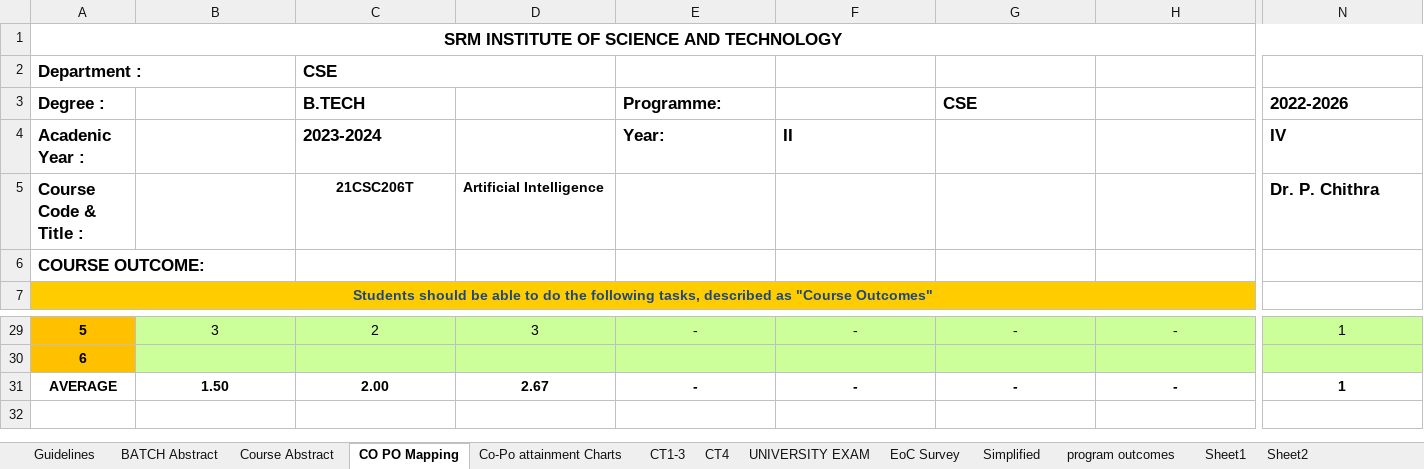
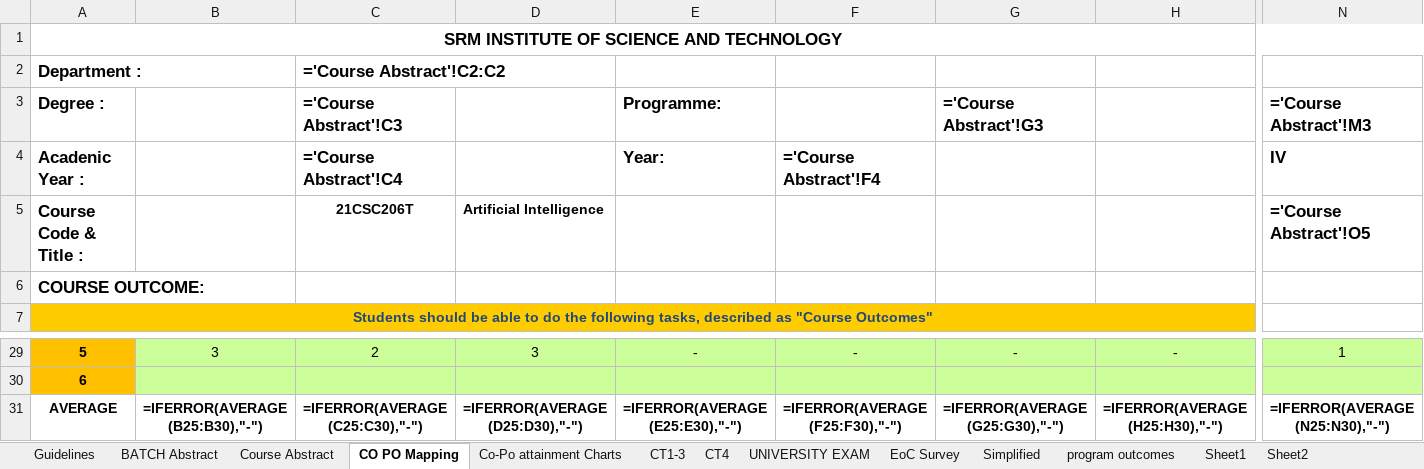
Before and after one commit to vinayavr/21_regulation-CO-PO-Automation, an Excel workbook: download/21CSC201-DATA_STRUCTURES_AND_ALGORITHMS_II_3rd_SEM_template.xlsx, sheet CO PO Mapping, drawn as a sheet; only a part is shown, gaps mark what is left out; values as stored, in another font and other column widths than the file's, no borders; formulas without a stored value are shown as written; the diff covers the shown part only; the diff names each change by its address in the sheet, - before the commit and + after, or states it on an @@ line.

```diff
--- a/download/21CSC201-DATA_STRUCTURES_AND_ALGORITHMS_II_3rd_SEM_template.xlsx (sheet CO PO Mapping)
+++ b/download/21CSC201-DATA_STRUCTURES_AND_ALGORITHMS_II_3rd_SEM_template.xlsx (sheet CO PO Mapping)
-C2 (='Course Abstract'!C3): CSE
+C2 (='Course Abstract'!C3): ='Course Abstract'!C2:C2
-C3: B.TECH
+C3: ='Course Abstract'!C3
-G3: CSE
+G3: ='Course Abstract'!G3
-N3: 2022-2026
+N3: ='Course Abstract'!M3
-C4 (='Course Abstract'!C3): 2023-2024
+C4 (='Course Abstract'!C3): ='Course Abstract'!C4
-F4: II
+F4: ='Course Abstract'!F4
-N5 (='Course Abstract'!M3): Dr. P. Chithra
+N5 (='Course Abstract'!M3): ='Course Abstract'!O5
-B31: 1.50
+B31: =IFERROR(AVERAGE(B25:B30),"-")
-C31 (='Course Abstract'!C3): 2.00
+C31 (='Course Abstract'!C3): =IFERROR(AVERAGE(C25:C30),"-")
-D31: 2.67
+D31: =IFERROR(AVERAGE(D25:D30),"-")
-E31 (Programme:): -
+E31 (Programme:): =IFERROR(AVERAGE(E25:E30),"-")
-F31: -
+F31: =IFERROR(AVERAGE(F25:F30),"-")
-G31 (='Course Abstract'!G3): -
+G31 (='Course Abstract'!G3): =IFERROR(AVERAGE(G25:G30),"-")
-H31: -
+H31: =IFERROR(AVERAGE(H25:H30),"-")
-N31 (='Course Abstract'!M3): 1
+N31 (='Course Abstract'!M3): =IFERROR(AVERAGE(N25:N30),"-")
```
Also changed, not shown: 7 edited cells elsewhere in this sheet, sheet Co-Po attainment Charts, sheet CT1-3, sheet Simplified, sheet CT4, sheet Course Abstract, sheet UNIVERSITY EXAM, 2 more sheets, hidden cells, charts or pictures, template/template.xlsx, 14 other files.
